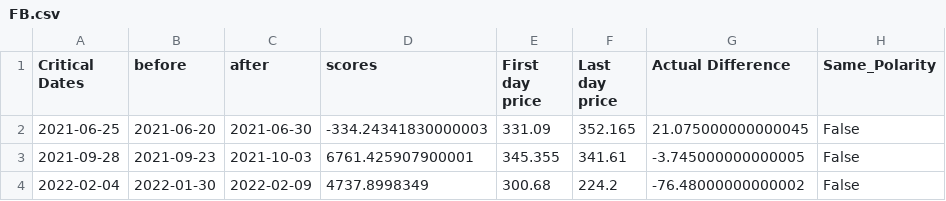
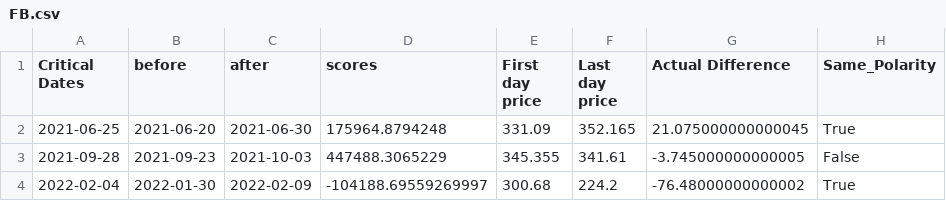
Before and after one commit to MahmoudMourad1/stocky_app, a CSV file: assets/assets_csv/FB.csv, drawn as a sheet.

```diff
--- a/assets/assets_csv/FB.csv
+++ b/assets/assets_csv/FB.csv
@@ -1,4 +1,4 @@
 Critical Dates,before,after,scores,First day price,Last day price,Actual Difference,Same_Polarity
-2021-06-25,2021-06-20,2021-06-30,-334.24341830000003,331.09,352.165,21.075000000000045,False
-2021-09-28,2021-09-23,2021-10-03,6761.425907900001,345.355,341.61,-3.745000000000005,False
-2022-02-04,2022-01-30,2022-02-09,4737.8998349,300.68,224.2,-76.48000000000002,False
+2021-06-25,2021-06-20,2021-06-30,175964.8794248,331.09,352.165,21.075000000000045,True
+2021-09-28,2021-09-23,2021-10-03,447488.3065229,345.355,341.61,-3.745000000000005,False
+2022-02-04,2022-01-30,2022-02-09,-104188.69559269997,300.68,224.2,-76.48000000000002,True
```
Also changed, not shown: assets/assets_csv/AAPL.csv, assets/assets_csv/AMZN.csv, 28 other files.
